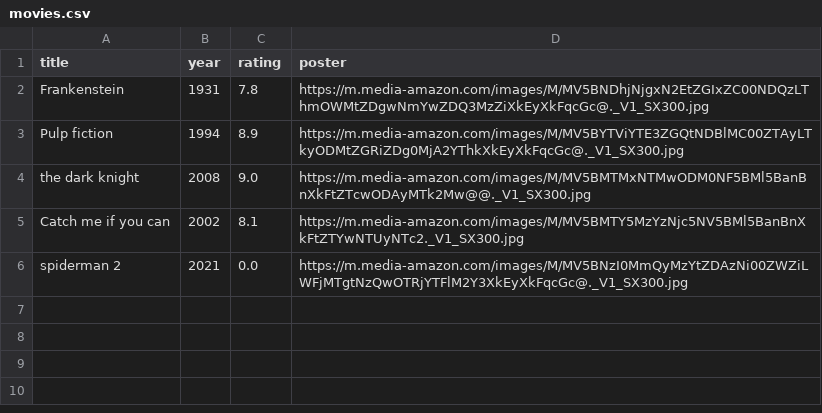
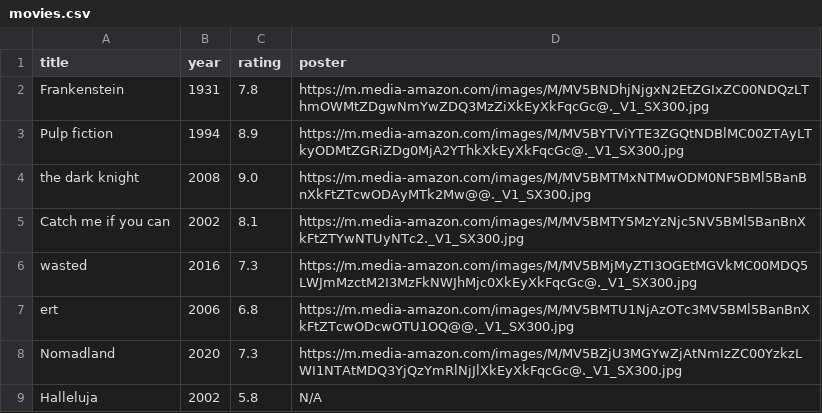
Before and after one commit to build-with-chris/Movie_database, a CSV file: data/movies.csv, drawn as a sheet.

```diff
--- a/data/movies.csv
+++ b/data/movies.csv
@@ -5,2 +5,5 @@ the dark knight,2008,9.0,https://m.media-amazon.com/images/M/MV5BMTMxNTMwODM0NF5
 Catch me if you can,2002,8.1,https://m.media-amazon.com/images/M/MV5BMTY5MzYzNjc5NV5BMl5BanBnXkFtZTYwNTUyNTc2._V1_SX300.jpg
-spiderman 2,2021,0.0,https://m.media-amazon.com/images/M/MV5BNzI0MmQyMzYtZDAzNi00ZWZiLWFjMTgtNzQwOTRjYTFlM2Y3XkEyXkFqcGc@._V1_SX300.jpg
+wasted,2016,7.3,https://m.media-amazon.com/images/M/MV5BMjMyZTI3OGEtMGVkMC00MDQ5LWJmMzctM2I3MzFkNWJhMjc0XkEyXkFqcGc@._V1_SX300.jpg
+ert,2006,6.8,https://m.media-amazon.com/images/M/MV5BMTU1NjAzOTc3MV5BMl5BanBnXkFtZTcwODcwOTU1OQ@@._V1_SX300.jpg
+Nomadland,2020,7.3,https://m.media-amazon.com/images/M/MV5BZjU3MGYwZjAtNmIzZC00YzkzLWI1NTAtMDQ3YjQzYmRlNjJlXkEyXkFqcGc@._V1_SX300.jpg
+Halleluja,2002,5.8,N/A
```
Also changed, not shown: 3 other files.
